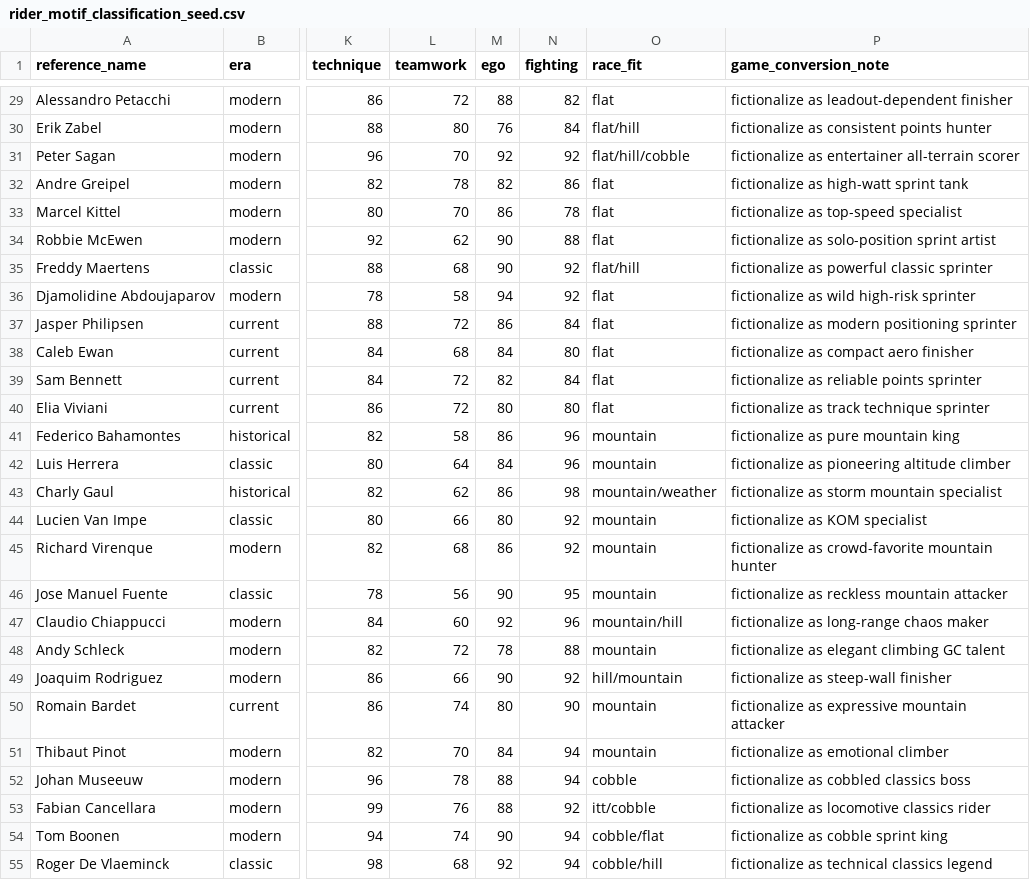
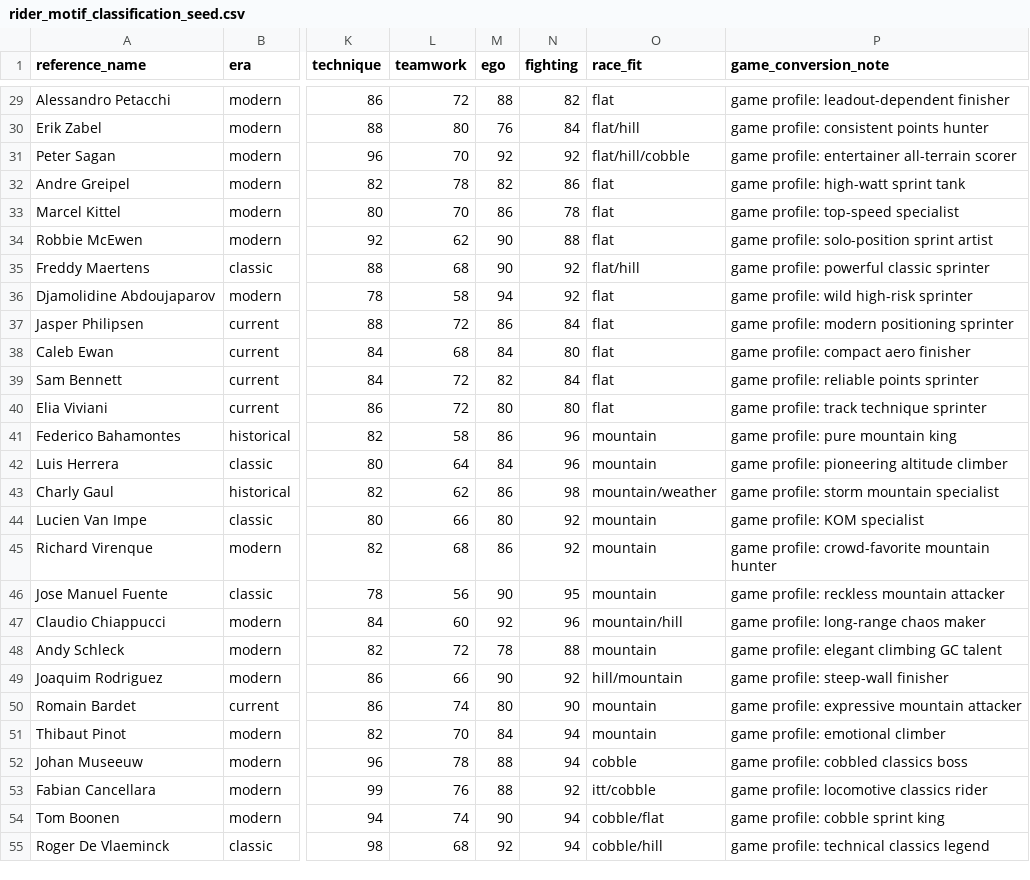
Before and after one commit to StudioQOMISO/QOMISO_Game_Tour, a CSV file: data/rider_motif_classification_seed.csv, drawn as a sheet; only a part is shown, gaps mark what is left out; the diff covers the shown part only; the diff names each change by its address in the sheet, - before the commit and + after, or states it on an @@ line.

Commit message:
feat: reorganize rider data and card system

```diff
--- a/data/rider_motif_classification_seed.csv
+++ b/data/rider_motif_classification_seed.csv
-P29 (game_conversion_note): fictionalize as leadout-dependent finisher
+P29 (game_conversion_note): game profile: leadout-dependent finisher
-P30 (game_conversion_note): fictionalize as consistent points hunter
+P30 (game_conversion_note): game profile: consistent points hunter
-P31 (game_conversion_note): fictionalize as entertainer all-terrain scorer
+P31 (game_conversion_note): game profile: entertainer all-terrain scorer
-P32 (game_conversion_note): fictionalize as high-watt sprint tank
+P32 (game_conversion_note): game profile: high-watt sprint tank
-P33 (game_conversion_note): fictionalize as top-speed specialist
+P33 (game_conversion_note): game profile: top-speed specialist
-P34 (game_conversion_note): fictionalize as solo-position sprint artist
+P34 (game_conversion_note): game profile: solo-position sprint artist
-P35 (game_conversion_note): fictionalize as powerful classic sprinter
+P35 (game_conversion_note): game profile: powerful classic sprinter
-P36 (game_conversion_note): fictionalize as wild high-risk sprinter
+P36 (game_conversion_note): game profile: wild high-risk sprinter
-P37 (game_conversion_note): fictionalize as modern positioning sprinter
+P37 (game_conversion_note): game profile: modern positioning sprinter
-P38 (game_conversion_note): fictionalize as compact aero finisher
+P38 (game_conversion_note): game profile: compact aero finisher
-P39 (game_conversion_note): fictionalize as reliable points sprinter
+P39 (game_conversion_note): game profile: reliable points sprinter
-P40 (game_conversion_note): fictionalize as track technique sprinter
+P40 (game_conversion_note): game profile: track technique sprinter
-P41 (game_conversion_note): fictionalize as pure mountain king
+P41 (game_conversion_note): game profile: pure mountain king
-P42 (game_conversion_note): fictionalize as pioneering altitude climber
+P42 (game_conversion_note): game profile: pioneering altitude climber
-P43 (game_conversion_note): fictionalize as storm mountain specialist
+P43 (game_conversion_note): game profile: storm mountain specialist
-P44 (game_conversion_note): fictionalize as KOM specialist
+P44 (game_conversion_note): game profile: KOM specialist
-P45 (game_conversion_note): fictionalize as crowd-favorite mountain hunter
+P45 (game_conversion_note): game profile: crowd-favorite mountain hunter
-P46 (game_conversion_note): fictionalize as reckless mountain attacker
+P46 (game_conversion_note): game profile: reckless mountain attacker
-P47 (game_conversion_note): fictionalize as long-range chaos maker
+P47 (game_conversion_note): game profile: long-range chaos maker
-P48 (game_conversion_note): fictionalize as elegant climbing GC talent
+P48 (game_conversion_note): game profile: elegant climbing GC talent
-P49 (game_conversion_note): fictionalize as steep-wall finisher
+P49 (game_conversion_note): game profile: steep-wall finisher
-P50 (game_conversion_note): fictionalize as expressive mountain attacker
+P50 (game_conversion_note): game profile: expressive mountain attacker
-P51 (game_conversion_note): fictionalize as emotional climber
+P51 (game_conversion_note): game profile: emotional climber
-P52 (game_conversion_note): fictionalize as cobbled classics boss
+P52 (game_conversion_note): game profile: cobbled classics boss
-P53 (game_conversion_note): fictionalize as locomotive classics rider
+P53 (game_conversion_note): game profile: locomotive classics rider
-P54 (game_conversion_note): fictionalize as cobble sprint king
+P54 (game_conversion_note): game profile: cobble sprint king
-P55 (game_conversion_note): fictionalize as technical classics legend
+P55 (game_conversion_note): game profile: technical classics legend
```
Also changed, not shown: 55 edited cells elsewhere in this file, data/domestique_motif_seed.csv, 53 other files.
